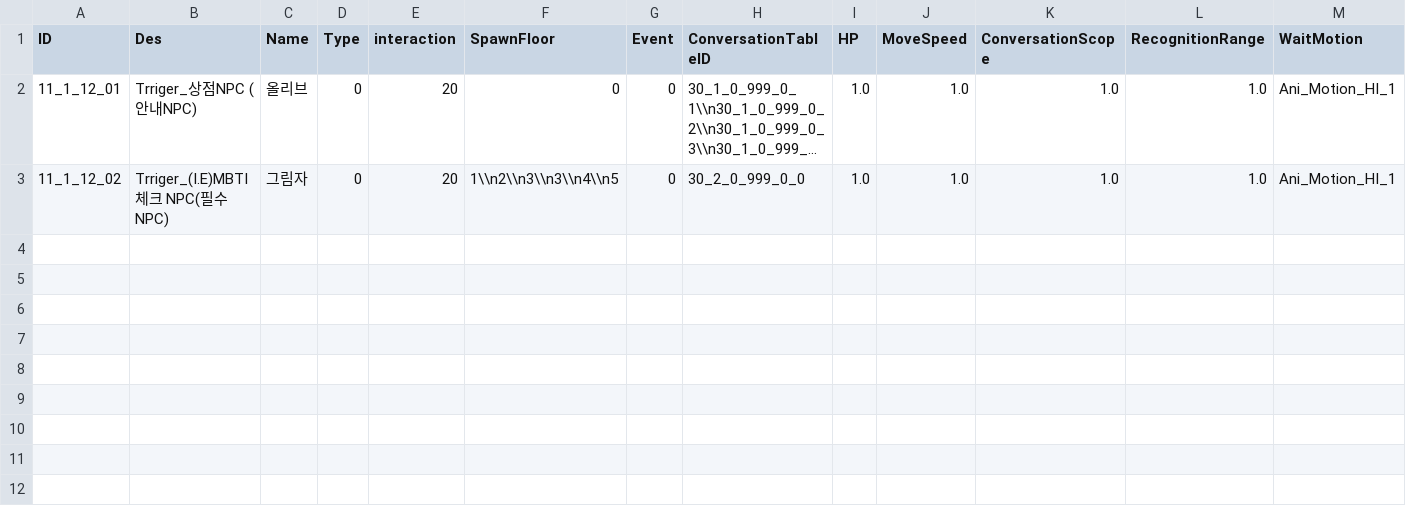
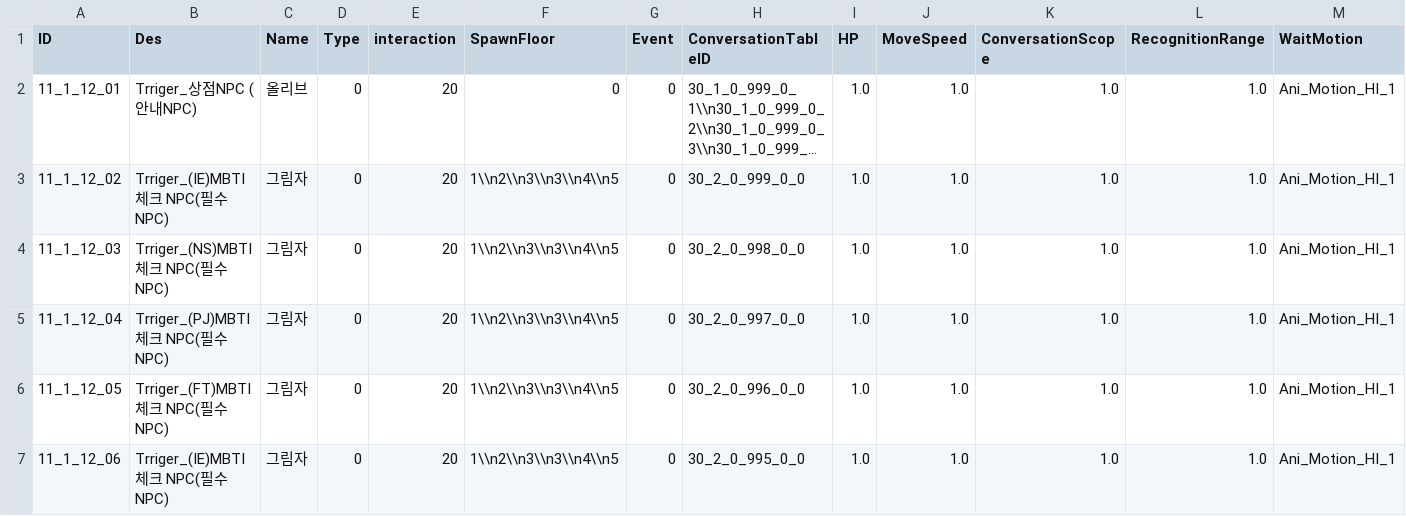
Before and after one commit to kupka05/Project_DR_KHT, a CSV file: Project_DR/Assets/Resources/NPC_Table.csv, drawn as a sheet; only a part is shown; long unchanged cells end in …; rows hold the shown columns only; the diff names each change by its address in the sheet, - before the commit and + after, or states it on an @@ line.

```diff
--- a/Project_DR/Assets/Resources/NPC_Table.csv
+++ b/Project_DR/Assets/Resources/NPC_Table.csv
-B3 (Des): Trriger_(I.E)MBTI체크 NPC(필수NPC)
+B3 (Des): Trriger_(IE)MBTI체크 NPC(필수NPC)
+row 4: 11_1_12_03 | Trriger_(NS)MBTI체크 NPC(필수NPC) | 그림자 | 0 | 20 | 1\\n2\\n3\\n3\\n4\\n5 | 0 | 30_2_0_998_0_0 | 1.0 | 1.0 | 1.0 | 1.0 | Ani_Motion_HI_1
+row 5: 11_1_12_04 | Trriger_(PJ)MBTI체크 NPC(필수NPC) | 그림자 | 0 | 20 | 1\\n2\\n3\\n3\\n4\\n5 | 0 | 30_2_0_997_0_0 | 1.0 | 1.0 | 1.0 | 1.0 | Ani_Motion_HI_1
+row 6: 11_1_12_05 | Trriger_(FT)MBTI체크 NPC(필수NPC) | 그림자 | 0 | 20 | 1\\n2\\n3\\n3\\n4\\n5 | 0 | 30_2_0_996_0_0 | 1.0 | 1.0 | 1.0 | 1.0 | Ani_Motion_HI_1
+row 7: 11_1_12_06 | Trriger_(IE)MBTI체크 NPC(필수NPC) | 그림자 | 0 | 20 | 1\\n2\\n3\\n3\\n4\\n5 | 0 | 30_2_0_995_0_0 | 1.0 | 1.0 | 1.0 | 1.0 | Ani_Motion_HI_1
```
Also changed, not shown: Project_DR/Assets/Resources/NPC_Comunication_Table.csv, 27 other files.
